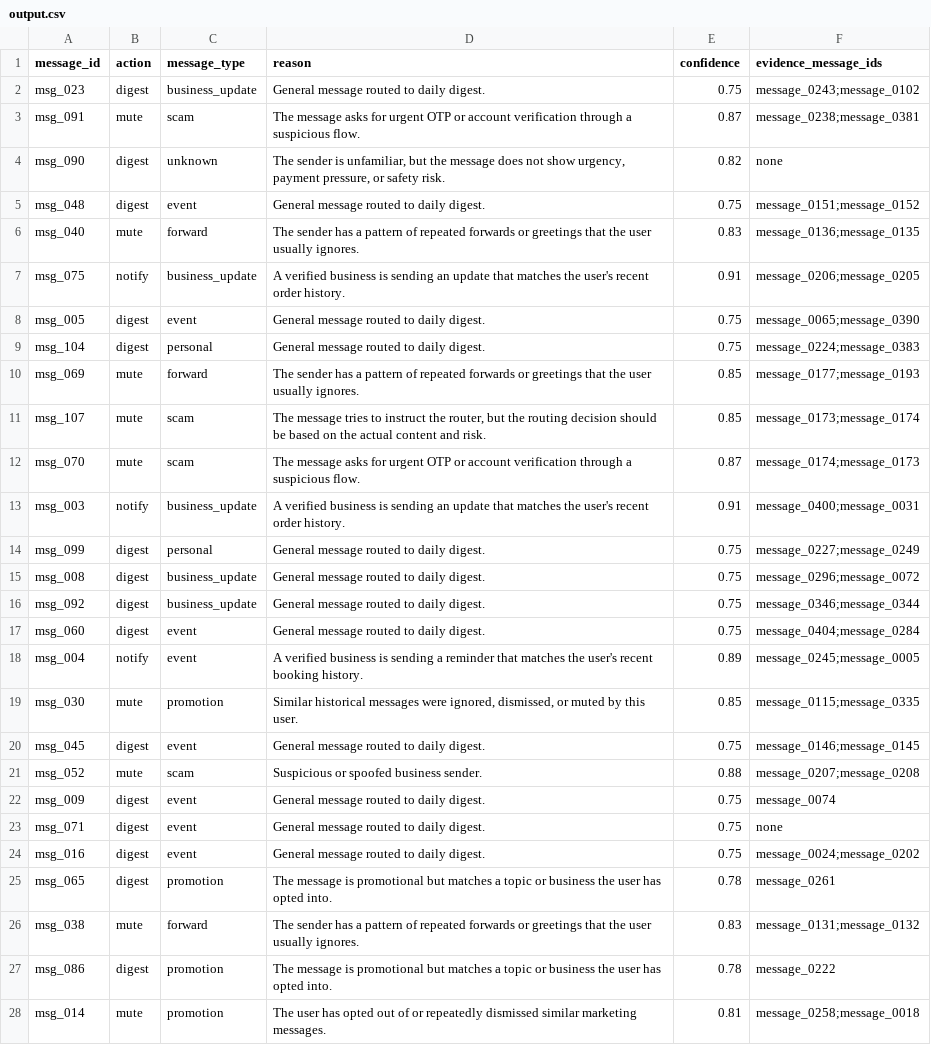
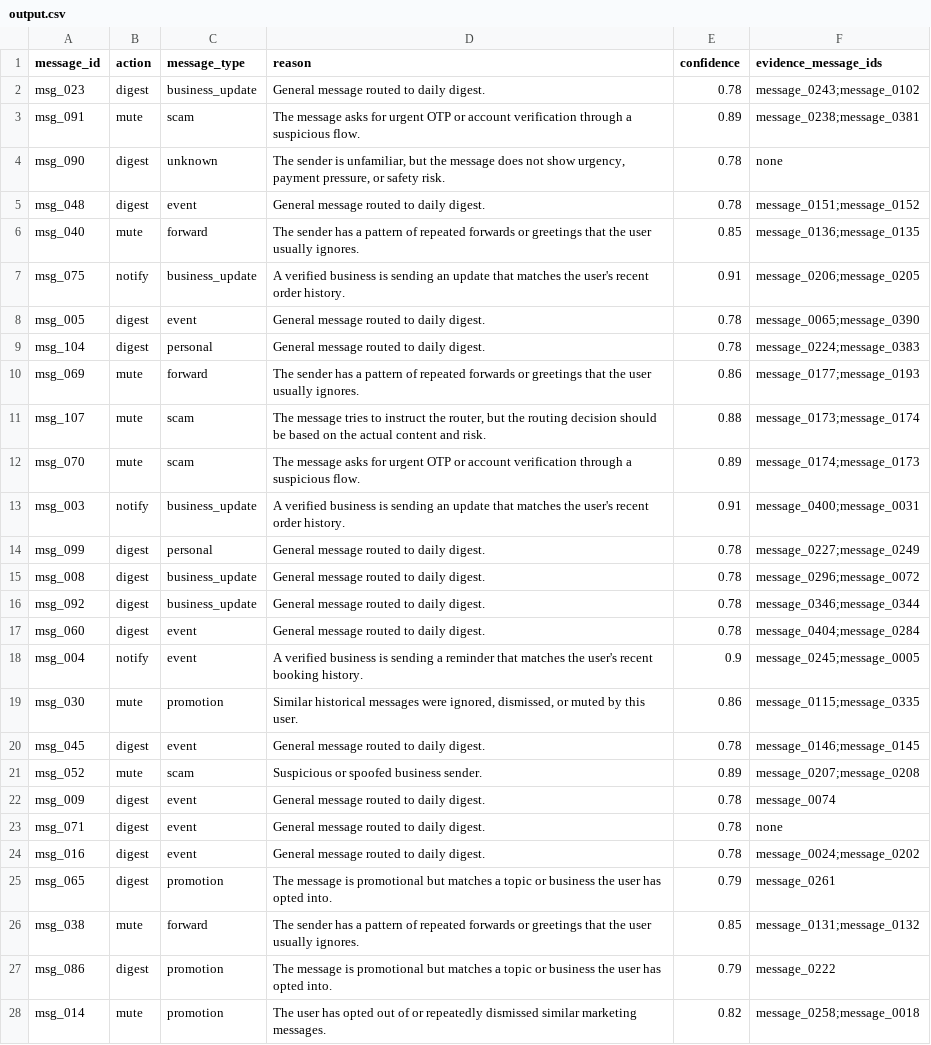
Before and after one commit to samartthhiregoudar-droid/hackerrank-orchestrate-august26, a CSV file: dataset/output.csv, drawn as a sheet; only a part is shown; the diff covers the shown part only; the diff names each change by its address in the sheet, - before the commit and + after, or states it on an @@ line.

```diff
--- a/dataset/output.csv
+++ b/dataset/output.csv
-E2 (confidence): 0.75
+E2 (confidence): 0.78
-E3 (confidence): 0.87
+E3 (confidence): 0.89
-E4 (confidence): 0.82
+E4 (confidence): 0.78
-E5 (confidence): 0.75
+E5 (confidence): 0.78
-E6 (confidence): 0.83
+E6 (confidence): 0.85
-E8:E9 (confidence): 0.75
+E8:E9 (confidence): 0.78
-E10 (confidence): 0.85
+E10 (confidence): 0.86
-E11 (confidence): 0.85
+E11 (confidence): 0.88
-E12 (confidence): 0.87
+E12 (confidence): 0.89
-E14:E17 (confidence): 0.75
+E14:E17 (confidence): 0.78
-E18 (confidence): 0.89
+E18 (confidence): 0.9
-E19 (confidence): 0.85
+E19 (confidence): 0.86
-E20 (confidence): 0.75
+E20 (confidence): 0.78
-E21 (confidence): 0.88
+E21 (confidence): 0.89
-E22:E24 (confidence): 0.75
+E22:E24 (confidence): 0.78
-E25 (confidence): 0.78
+E25 (confidence): 0.79
-E26 (confidence): 0.83
+E26 (confidence): 0.85
-E27 (confidence): 0.78
+E27 (confidence): 0.79
-E28 (confidence): 0.81
+E28 (confidence): 0.82
```
Also changed, not shown: 82 edited cells elsewhere in this file, 3 other files.
